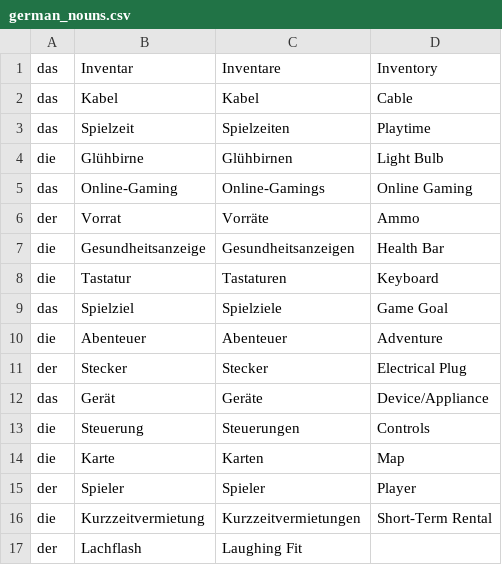
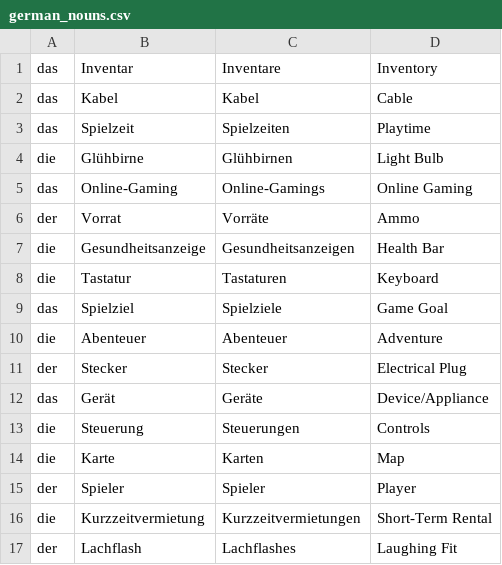
Before and after one commit to WobblyFish/WobblyFish.github.io, a CSV file: language_game/german_nouns.csv, drawn as a sheet.

Commit message:
Update german_nouns.csv

```diff
--- a/language_game/german_nouns.csv
+++ b/language_game/german_nouns.csv
@@ -16,2 +16,2 @@
 "die", "Kurzzeitvermietung", "Kurzzeitvermietungen", "Short-Term Rental"
-"der", "Lachflash", "Laughing Fit"
+"der", "Lachflash", "Lachflashes", "Laughing Fit"
```
